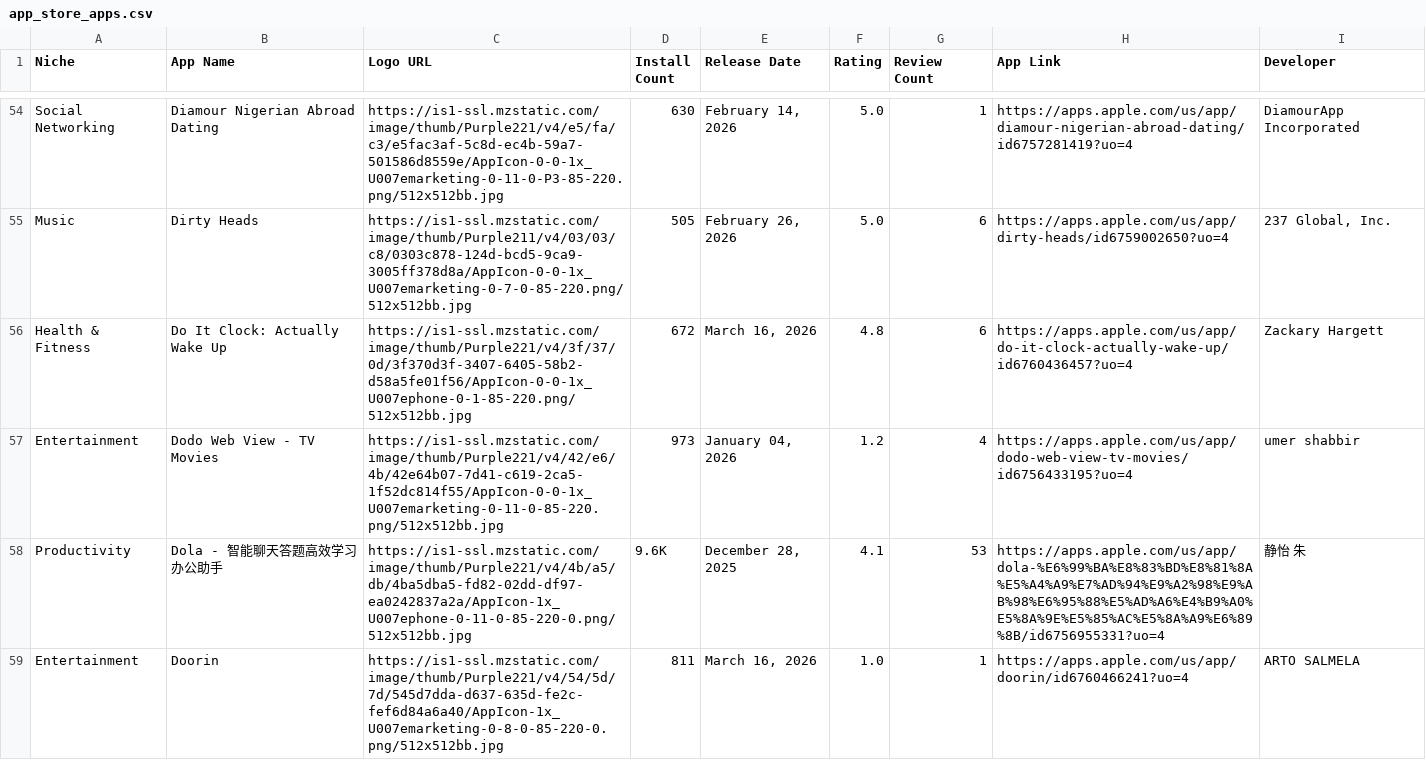
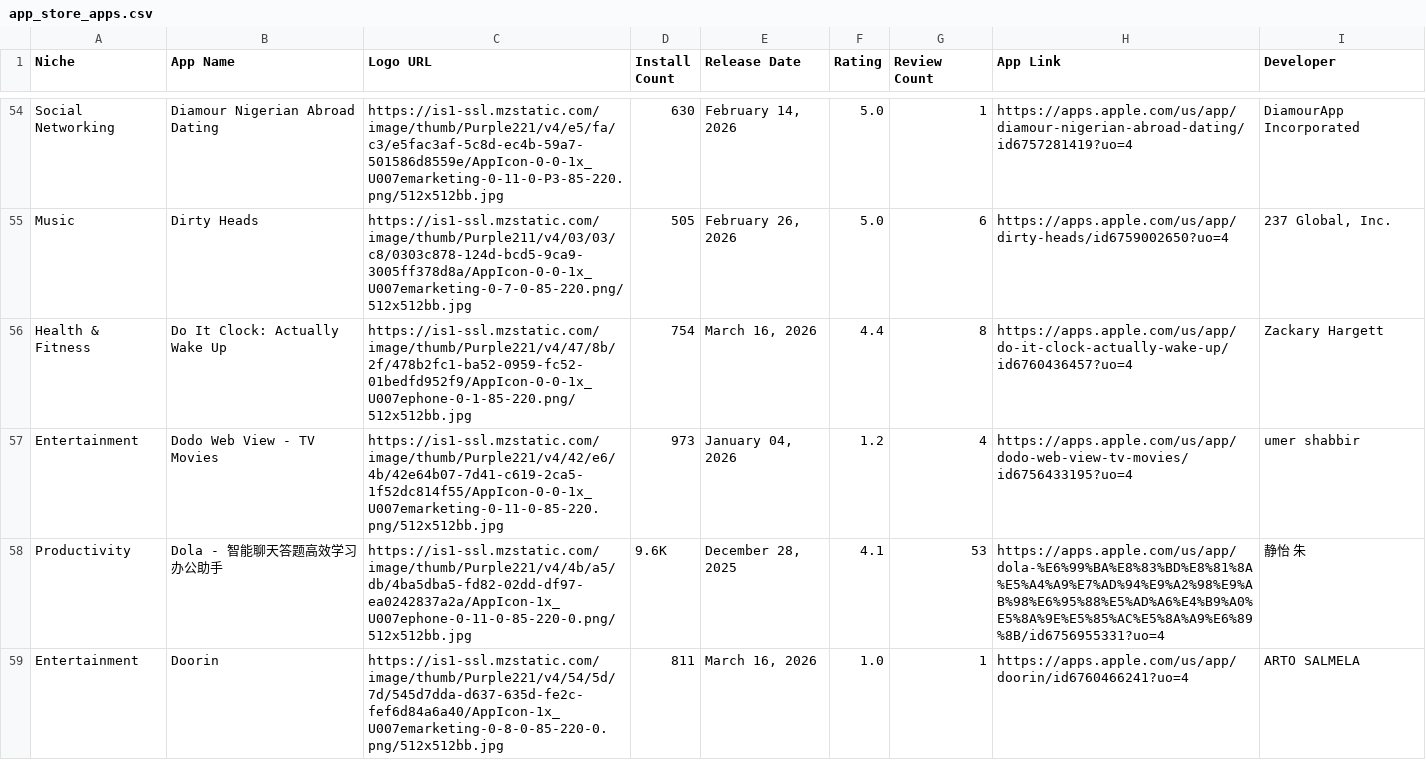
Before and after one commit to zakariaferzazi/automations_saso, a CSV file: app_store_apps.csv, drawn as a sheet; only a part is shown, gaps mark what is left out; the diff covers the shown part only; the diff names each change by its address in the sheet, - before the commit and + after, or states it on an @@ line.

```diff
--- a/app_store_apps.csv
+++ b/app_store_apps.csv
-C56 (Logo URL): https://is1-ssl.mzstatic.com/image/thumb/Purple221/v4/3f/37/0d/3f370d3f-3407-6405-58b2-d58a5fe01f56/AppIcon-0-0-1x_U007ephone-0-1-85-220.png/512x512bb.jpg
+C56 (Logo URL): https://is1-ssl.mzstatic.com/image/thumb/Purple221/v4/47/8b/2f/478b2fc1-ba52-0959-fc52-01bedfd952f9/AppIcon-0-0-1x_U007ephone-0-1-85-220.png/512x512bb.jpg
-D56 (Install Count): 672
+D56 (Install Count): 754
-F56 (Rating): 4.8
+F56 (Rating): 4.4
-G56 (Review Count): 6
+G56 (Review Count): 8
```
Also changed, not shown: 63 edited cells elsewhere in this file.
